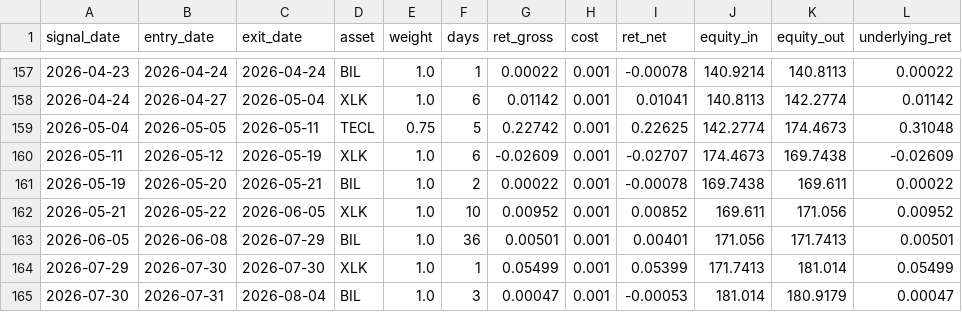
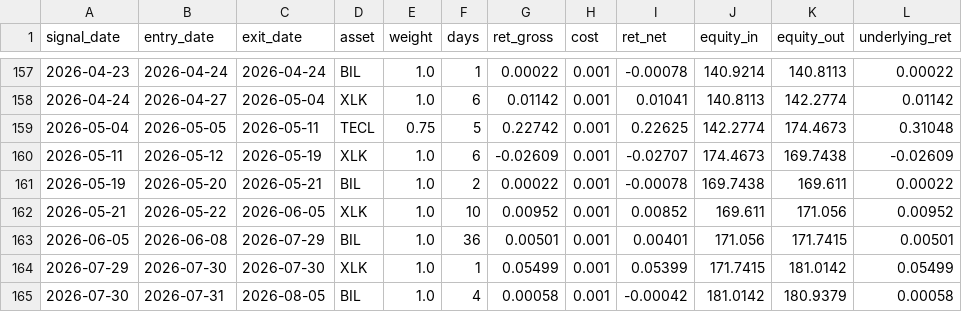
Before and after one commit to dampiermike/TECL_XLK_BIL_timing, a CSV file: results/trades.csv, drawn as a sheet; only a part is shown, gaps mark what is left out; the diff names each change by its address in the sheet, - before the commit and + after, or states it on an @@ line.

```diff
--- a/results/trades.csv
+++ b/results/trades.csv
-K163 (equity_out): 171.7413
+K163 (equity_out): 171.7415
-J164 (equity_in): 171.7413
+J164 (equity_in): 171.7415
-K164 (equity_out): 181.014
+K164 (equity_out): 181.0142
-C165 (exit_date): 2026-08-04
+C165 (exit_date): 2026-08-05
-F165 (days): 3
+F165 (days): 4
-G165 (ret_gross): 0.00047
+G165 (ret_gross): 0.00058
-I165 (ret_net): -0.00053
+I165 (ret_net): -0.00042
-J165 (equity_in): 181.014
+J165 (equity_in): 181.0142
-K165 (equity_out): 180.9179
+K165 (equity_out): 180.9379
-L165 (underlying_ret): 0.00047
+L165 (underlying_ret): 0.00058
```
Also changed, not shown: results/equity_curve.csv, 12 other files.
